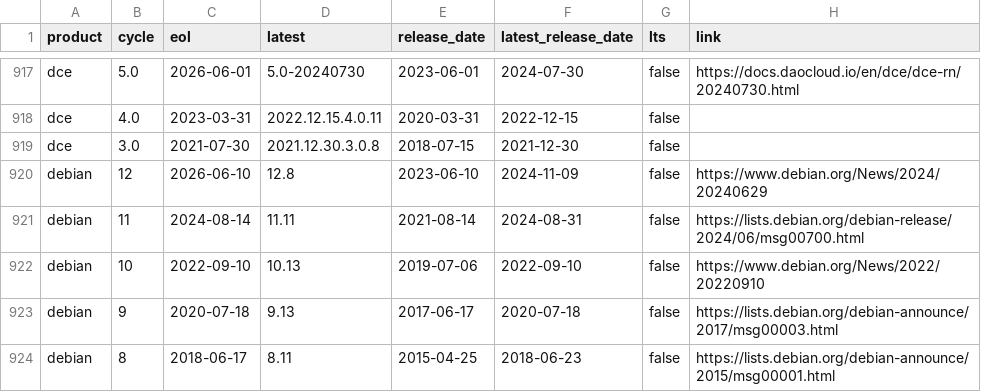
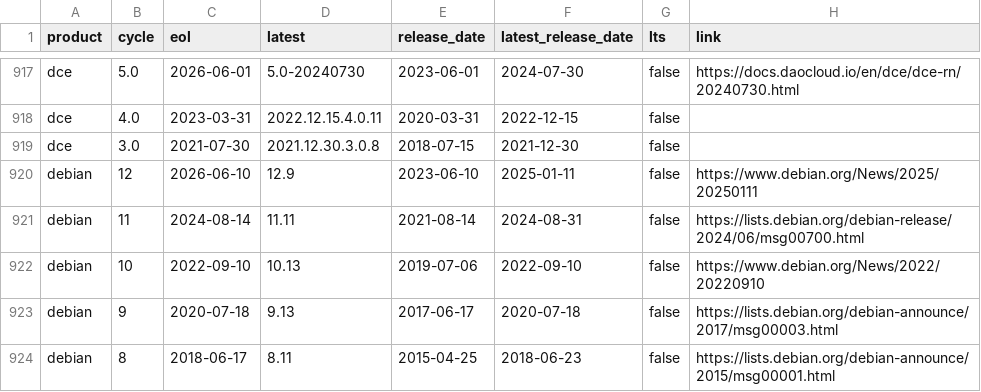
Before and after one commit to adriens/endoflife-date-snapshots, a CSV file: data/details-with-headers.csv, drawn as a sheet; only a part is shown, gaps mark what is left out; the diff names each change by its address in the sheet, - before the commit and + after, or states it on an @@ line.

Commit message:
💾 Daily kaggle update, cf #6

```diff
--- a/data/details-with-headers.csv
+++ b/data/details-with-headers.csv
-D920 (latest): 12.8
+D920 (latest): 12.9
-F920 (latest_release_date): 2024-11-09
+F920 (latest_release_date): 2025-01-11
-H920 (link): https://www.debian.org/News/2024/20240629
+H920 (link): https://www.debian.org/News/2025/20250111
```
